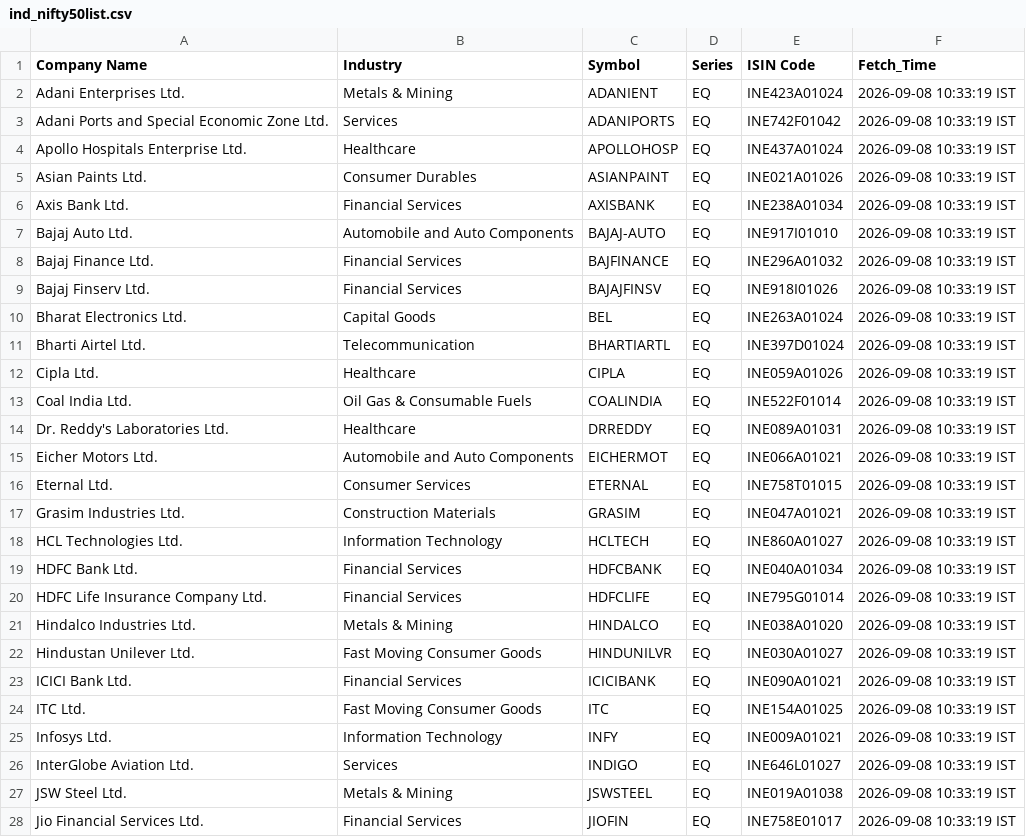
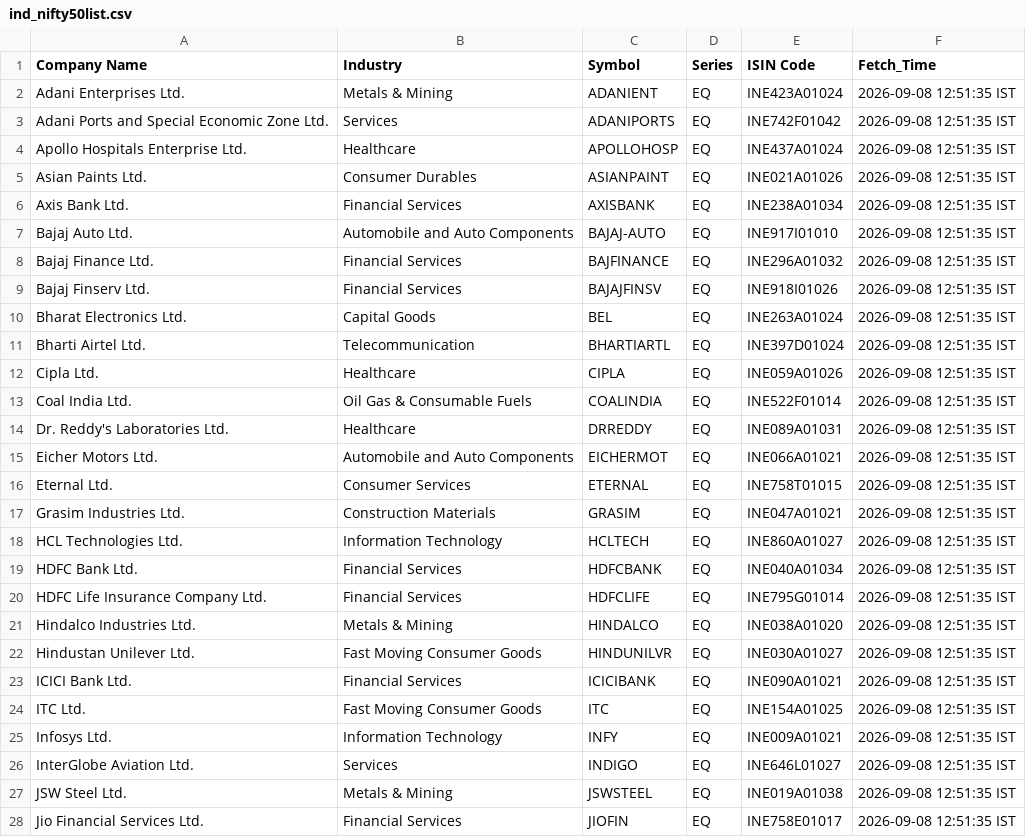
Before and after one commit to PRASAD360/my-data-automation, a CSV file: ind_nifty50list.csv, drawn as a sheet; only a part is shown; the diff covers the shown part only.

```diff
--- a/ind_nifty50list.csv
+++ b/ind_nifty50list.csv
@@ -1,28 +1,28 @@
 Company Name,Industry,Symbol,Series,ISIN Code,Fetch_Time
-Adani Enterprises Ltd.,Metals & Mining,ADANIENT,EQ,INE423A01024,2026-09-08 10:33:19 IST
-Adani Ports and Special Economic Zone Ltd.,Services,ADANIPORTS,EQ,INE742F01042,2026-09-08 10:33:19 IST
-Apollo Hospitals Enterprise Ltd.,Healthcare,APOLLOHOSP,EQ,INE437A01024,2026-09-08 10:33:19 IST
-Asian Paints Ltd.,Consumer Durables,ASIANPAINT,EQ,INE021A01026,2026-09-08 10:33:19 IST
-Axis Bank Ltd.,Financial Services,AXISBANK,EQ,INE238A01034,2026-09-08 10:33:19 IST
-Bajaj Auto Ltd.,Automobile and Auto Components,BAJAJ-AUTO,EQ,INE917I01010,2026-09-08 10:33:19 IST
-Bajaj Finance Ltd.,Financial Services,BAJFINANCE,EQ,INE296A01032,2026-09-08 10:33:19 IST
-Bajaj Finserv Ltd.,Financial Services,BAJAJFINSV,EQ,INE918I01026,2026-09-08 10:33:19 IST
-Bharat Electronics Ltd.,Capital Goods,BEL,EQ,INE263A01024,2026-09-08 10:33:19 IST
-Bharti Airtel Ltd.,Telecommunication,BHARTIARTL,EQ,INE397D01024,2026-09-08 10:33:19 IST
-Cipla Ltd.,Healthcare,CIPLA,EQ,INE059A01026,2026-09-08 10:33:19 IST
-Coal India Ltd.,Oil Gas & Consumable Fuels,COALINDIA,EQ,INE522F01014,2026-09-08 10:33:19 IST
-Dr. Reddy's Laboratories Ltd.,Healthcare,DRREDDY,EQ,INE089A01031,2026-09-08 10:33:19 IST
-Eicher Motors Ltd.,Automobile and Auto Components,EICHERMOT,EQ,INE066A01021,2026-09-08 10:33:19 IST
-Eternal Ltd.,Consumer Services,ETERNAL,EQ,INE758T01015,2026-09-08 10:33:19 IST
-Grasim Industries Ltd.,Construction Materials,GRASIM,EQ,INE047A01021,2026-09-08 10:33:19 IST
-HCL Technologies Ltd.,Information Technology,HCLTECH,EQ,INE860A01027,2026-09-08 10:33:19 IST
-HDFC Bank Ltd.,Financial Services,HDFCBANK,EQ,INE040A01034,2026-09-08 10:33:19 IST
-HDFC Life Insurance Company Ltd.,Financial Services,HDFCLIFE,EQ,INE795G01014,2026-09-08 10:33:19 IST
-Hindalco Industries Ltd.,Metals & Mining,HINDALCO,EQ,INE038A01020,2026-09-08 10:33:19 IST
-Hindustan Unilever Ltd.,Fast Moving Consumer Goods,HINDUNILVR,EQ,INE030A01027,2026-09-08 10:33:19 IST
-ICICI Bank Ltd.,Financial Services,ICICIBANK,EQ,INE090A01021,2026-09-08 10:33:19 IST
-ITC Ltd.,Fast Moving Consumer Goods,ITC,EQ,INE154A01025,2026-09-08 10:33:19 IST
-Infosys Ltd.,Information Technology,INFY,EQ,INE009A01021,2026-09-08 10:33:19 IST
-InterGlobe Aviation Ltd.,Services,INDIGO,EQ,INE646L01027,2026-09-08 10:33:19 IST
-JSW Steel Ltd.,Metals & Mining,JSWSTEEL,EQ,INE019A01038,2026-09-08 10:33:19 IST
-Jio Financial Services Ltd.,Financial Services,JIOFIN,EQ,INE758E01017,2026-09-08 10:33:19 IST
+Adani Enterprises Ltd.,Metals & Mining,ADANIENT,EQ,INE423A01024,2026-09-08 12:51:35 IST
+Adani Ports and Special Economic Zone Ltd.,Services,ADANIPORTS,EQ,INE742F01042,2026-09-08 12:51:35 IST
+Apollo Hospitals Enterprise Ltd.,Healthcare,APOLLOHOSP,EQ,INE437A01024,2026-09-08 12:51:35 IST
+Asian Paints Ltd.,Consumer Durables,ASIANPAINT,EQ,INE021A01026,2026-09-08 12:51:35 IST
+Axis Bank Ltd.,Financial Services,AXISBANK,EQ,INE238A01034,2026-09-08 12:51:35 IST
+Bajaj Auto Ltd.,Automobile and Auto Components,BAJAJ-AUTO,EQ,INE917I01010,2026-09-08 12:51:35 IST
+Bajaj Finance Ltd.,Financial Services,BAJFINANCE,EQ,INE296A01032,2026-09-08 12:51:35 IST
+Bajaj Finserv Ltd.,Financial Services,BAJAJFINSV,EQ,INE918I01026,2026-09-08 12:51:35 IST
+Bharat Electronics Ltd.,Capital Goods,BEL,EQ,INE263A01024,2026-09-08 12:51:35 IST
+Bharti Airtel Ltd.,Telecommunication,BHARTIARTL,EQ,INE397D01024,2026-09-08 12:51:35 IST
+Cipla Ltd.,Healthcare,CIPLA,EQ,INE059A01026,2026-09-08 12:51:35 IST
+Coal India Ltd.,Oil Gas & Consumable Fuels,COALINDIA,EQ,INE522F01014,2026-09-08 12:51:35 IST
+Dr. Reddy's Laboratories Ltd.,Healthcare,DRREDDY,EQ,INE089A01031,2026-09-08 12:51:35 IST
+Eicher Motors Ltd.,Automobile and Auto Components,EICHERMOT,EQ,INE066A01021,2026-09-08 12:51:35 IST
+Eternal Ltd.,Consumer Services,ETERNAL,EQ,INE758T01015,2026-09-08 12:51:35 IST
+Grasim Industries Ltd.,Construction Materials,GRASIM,EQ,INE047A01021,2026-09-08 12:51:35 IST
+HCL Technologies Ltd.,Information Technology,HCLTECH,EQ,INE860A01027,2026-09-08 12:51:35 IST
+HDFC Bank Ltd.,Financial Services,HDFCBANK,EQ,INE040A01034,2026-09-08 12:51:35 IST
+HDFC Life Insurance Company Ltd.,Financial Services,HDFCLIFE,EQ,INE795G01014,2026-09-08 12:51:35 IST
+Hindalco Industries Ltd.,Metals & Mining,HINDALCO,EQ,INE038A01020,2026-09-08 12:51:35 IST
+Hindustan Unilever Ltd.,Fast Moving Consumer Goods,HINDUNILVR,EQ,INE030A01027,2026-09-08 12:51:35 IST
+ICICI Bank Ltd.,Financial Services,ICICIBANK,EQ,INE090A01021,2026-09-08 12:51:35 IST
+ITC Ltd.,Fast Moving Consumer Goods,ITC,EQ,INE154A01025,2026-09-08 12:51:35 IST
+Infosys Ltd.,Information Technology,INFY,EQ,INE009A01021,2026-09-08 12:51:35 IST
+InterGlobe Aviation Ltd.,Services,INDIGO,EQ,INE646L01027,2026-09-08 12:51:35 IST
+JSW Steel Ltd.,Metals & Mining,JSWSTEEL,EQ,INE019A01038,2026-09-08 12:51:35 IST
+Jio Financial Services Ltd.,Financial Services,JIOFIN,EQ,INE758E01017,2026-09-08 12:51:35 IST
```
Also changed, not shown: 23 edited cells elsewhere in this file.
